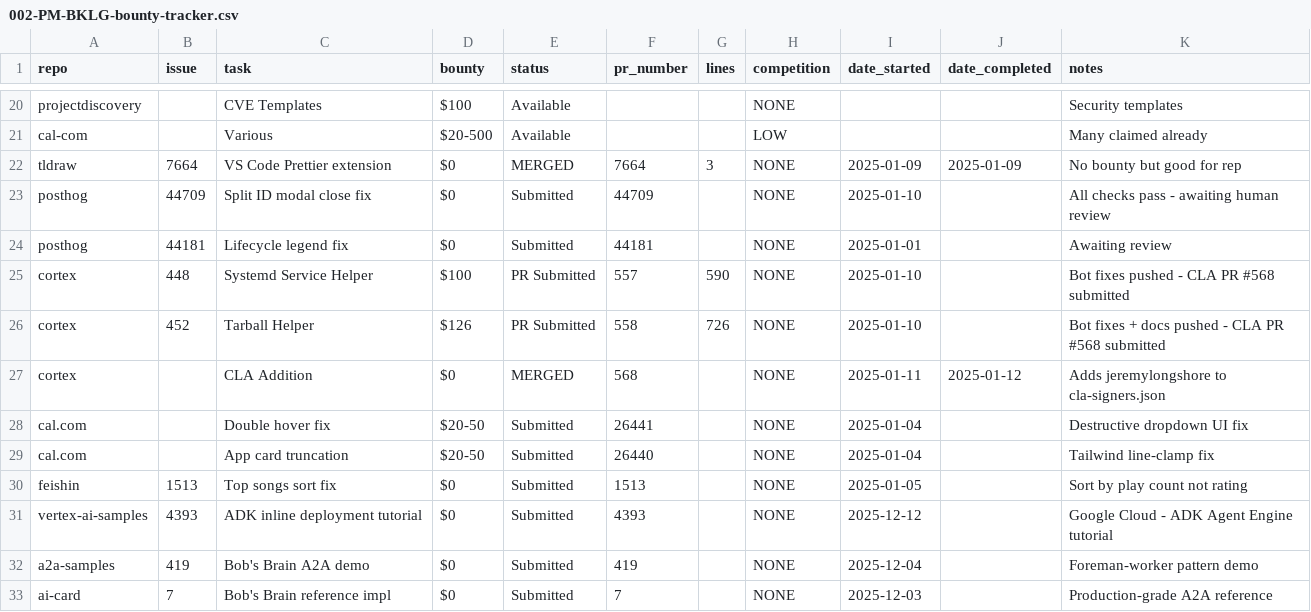
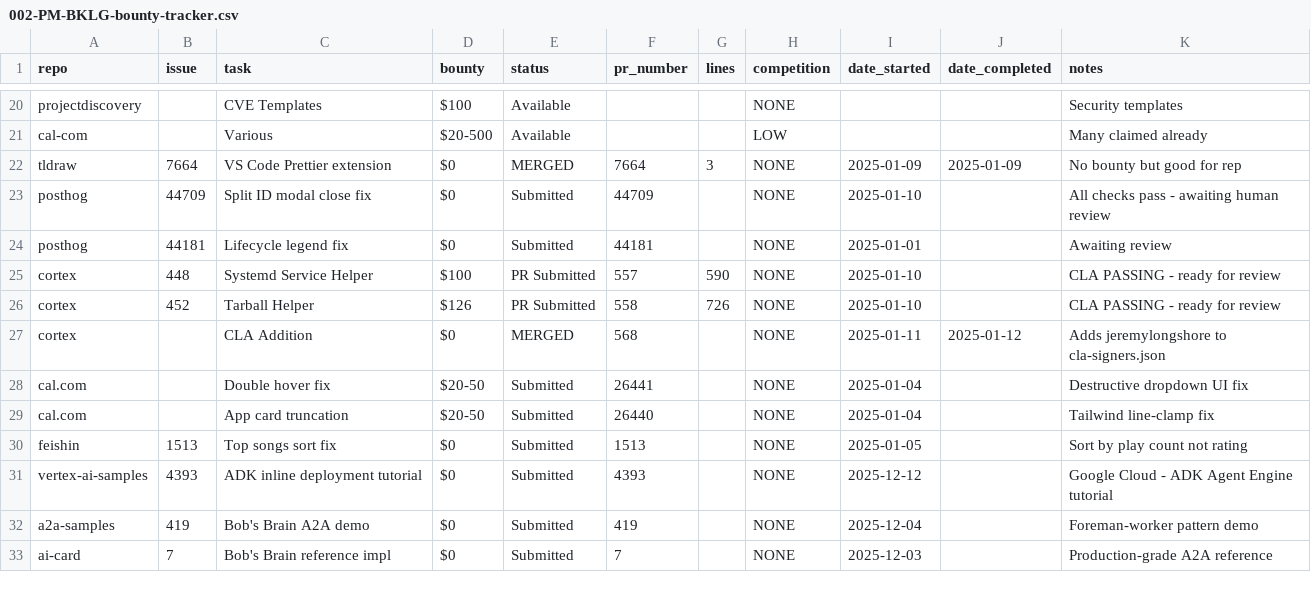
Before and after one commit to intent-solutions-io/bounties, a CSV file: 000-docs/002-PM-BKLG-bounty-tracker.csv, drawn as a sheet; only a part is shown, gaps mark what is left out.

Commit message:
chore: update cortex PRs - CLA now passing

```diff
--- a/000-docs/002-PM-BKLG-bounty-tracker.csv
+++ b/000-docs/002-PM-BKLG-bounty-tracker.csv
@@ -24,4 +24,4 @@ posthog,44709,Split ID modal close fix,$0,Submitted,44709,,NONE,2025-01-10,,All
 posthog,44181,Lifecycle legend fix,$0,Submitted,44181,,NONE,2025-01-01,,Awaiting review
-cortex,448,Systemd Service Helper,$100,PR Submitted,557,590,NONE,2025-01-10,,Bot fixes pushed - CLA PR #568 submitted
-cortex,452,Tarball Helper,$126,PR Submitted,558,726,NONE,2025-01-10,,Bot fixes + docs pushed - CLA PR #568 submitted
+cortex,448,Systemd Service Helper,$100,PR Submitted,557,590,NONE,2025-01-10,,CLA PASSING - ready for review
+cortex,452,Tarball Helper,$126,PR Submitted,558,726,NONE,2025-01-10,,CLA PASSING - ready for review
 cortex,,CLA Addition,$0,MERGED,568,,NONE,2025-01-11,2025-01-12,Adds jeremylongshore to cla-signers.json
```
